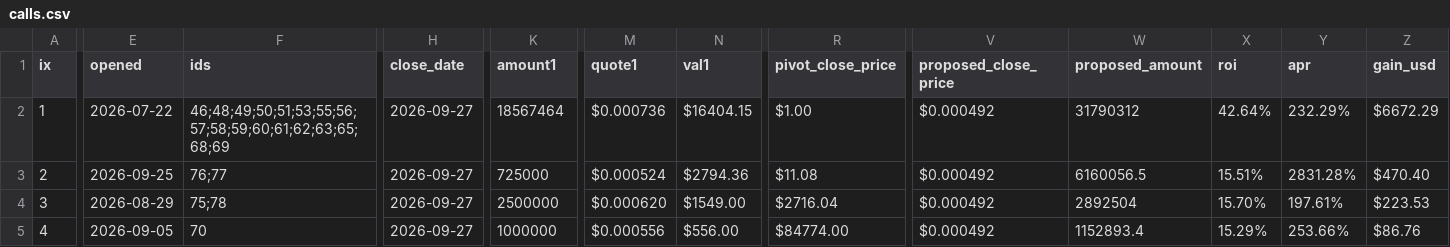
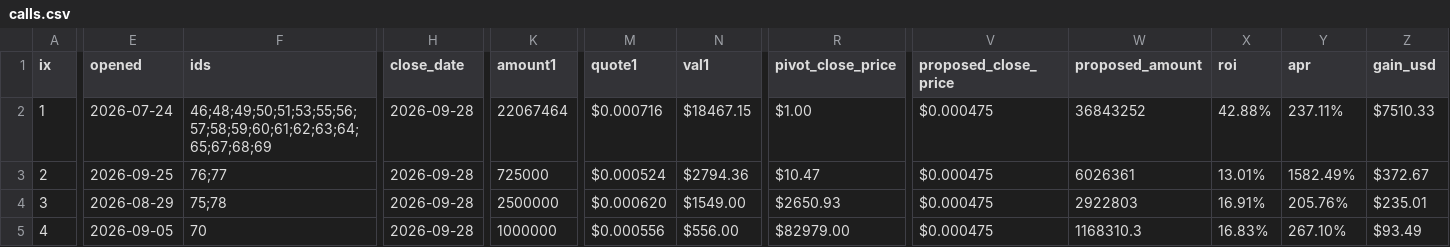
Before and after one commit to pivoteur/pivoteur.github.io, a CSV file: data/pivots/calls.csv, drawn as a sheet; only a part is shown, gaps mark what is left out; the diff covers the shown part only; the diff names each change by its address in the sheet, - before the commit and + after, or states it on an @@ line.

Commit message:
dusk --min 2026-09-28

```diff
--- a/data/pivots/calls.csv
+++ b/data/pivots/calls.csv
-E2 (opened): 2026-07-22
+E2 (opened): 2026-07-24
-F2 (ids): 46;48;49;50;51;53;55;56;57;58;59;60;61;62;63;65;68;69
+F2 (ids): 46;48;49;50;51;53;55;56;57;58;59;60;61;62;63;64;65;67;68;69
-H2:H5 (close_date): 2026-09-27
+H2:H5 (close_date): 2026-09-28
-K2 (amount1): 18567464
+K2 (amount1): 22067464
-M2 (quote1): $0.000736
+M2 (quote1): $0.000716
-N2 (val1): $16404.15
+N2 (val1): $18467.15
-V2:V5 (proposed_close_price): $0.000492
+V2:V5 (proposed_close_price): $0.000475
-W2 (proposed_amount): 31790312
+W2 (proposed_amount): 36843252
-X2 (roi): 42.64%
+X2 (roi): 42.88%
-Y2 (apr): 232.29%
+Y2 (apr): 237.11%
-Z2 (gain_usd): $6672.29
+Z2 (gain_usd): $7510.33
-R3 (pivot_close_price): $11.08
+R3 (pivot_close_price): $10.47
-W3 (proposed_amount): 6160056.5
+W3 (proposed_amount): 6026361
-X3 (roi): 15.51%
+X3 (roi): 13.01%
-Y3 (apr): 2831.28%
+Y3 (apr): 1582.49%
-Z3 (gain_usd): $470.40
+Z3 (gain_usd): $372.67
-R4 (pivot_close_price): $2716.04
+R4 (pivot_close_price): $2650.93
-W4 (proposed_amount): 2892504
+W4 (proposed_amount): 2922803
-X4 (roi): 15.70%
+X4 (roi): 16.91%
-Y4 (apr): 197.61%
+Y4 (apr): 205.76%
-Z4 (gain_usd): $223.53
+Z4 (gain_usd): $235.01
-R5 (pivot_close_price): $84774.00
+R5 (pivot_close_price): $82979.00
-W5 (proposed_amount): 1152893.4
+W5 (proposed_amount): 1168310.3
-X5 (roi): 15.29%
+X5 (roi): 16.83%
-Y5 (apr): 253.66%
+Y5 (apr): 267.10%
-Z5 (gain_usd): $86.76
+Z5 (gain_usd): $93.49
```
Also changed, not shown: 2 edited cells elsewhere in this file.
